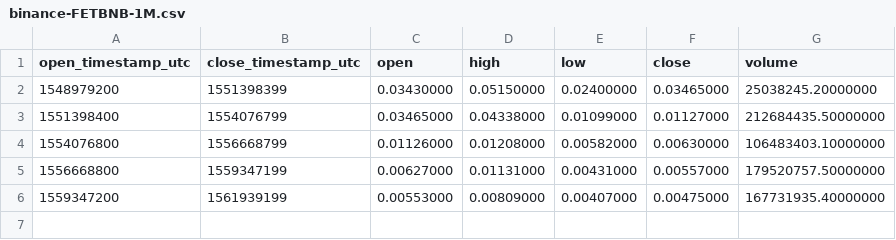
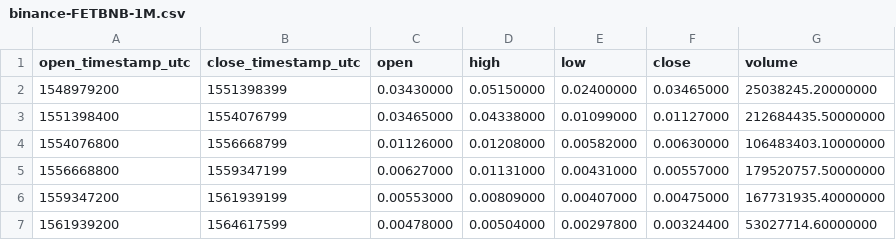
Before and after one commit to cryptobigbro/binance-FETBNB, a CSV file: binance-FETBNB-1M.csv, drawn as a sheet.

```diff
--- a/binance-FETBNB-1M.csv
+++ b/binance-FETBNB-1M.csv
@@ -6 +6,2 @@ open_timestamp_utc,close_timestamp_utc,open,high,low,close,volume
 1559347200,1561939199,0.00553000,0.00809000,0.00407000,0.00475000,167731935.40000000
+1561939200,1564617599,0.00478000,0.00504000,0.00297800,0.00324400,53027714.60000000
```
Also changed, not shown: binance-FETBNB-1d.csv, binance-FETBNB-1w.csv, 1 other file.
